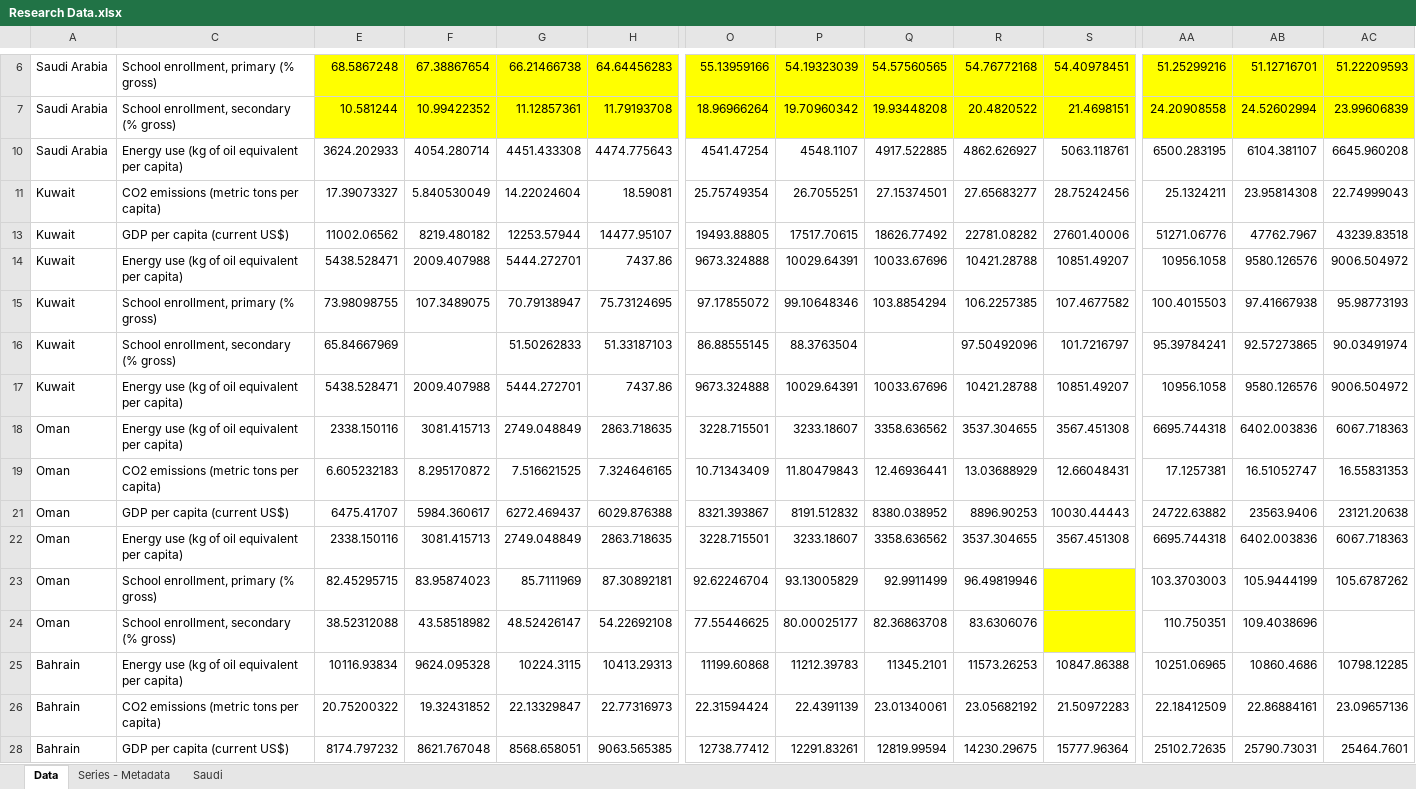
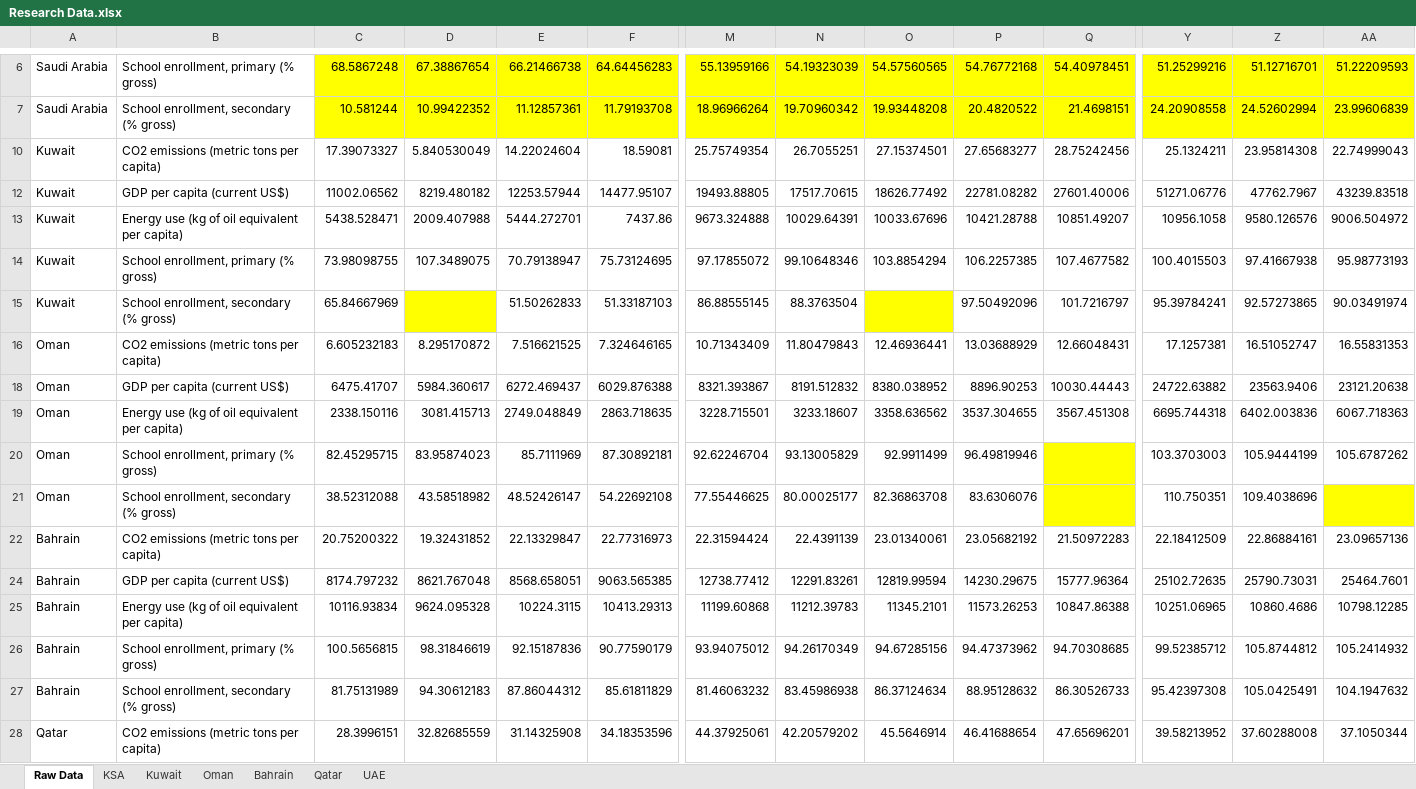
Before and after one commit to xandrade/tesis-yali, an Excel workbook: Research Data.xlsx, sheet Raw Data, drawn as a sheet; only a part is shown, gaps mark what is left out; the shorter side is filled out with more unchanged rows; values as stored, in another font and other column widths than the file's, no borders; removed rows and columns are numbered as before the commit, all else as after; rows hold the shown columns only; the diff covers the shown part only; the diff names each change by its address in the sheet, - before the commit and + after, or states it on an @@ line.

```diff
--- a/Research Data.xlsx (sheet Raw Data)
+++ b/Research Data.xlsx (sheet Raw Data)
-sheet tab: Data
+sheet tab: Raw Data
@@ sheet tab hidden: Series - Metadata @@
@@ sheet tab hidden: Saudi @@
+sheet tab: KSA
+sheet tab: Kuwait
+sheet tab: Oman
+sheet tab: Bahrain
+sheet tab: Qatar
+sheet tab: UAE
-row 10: Saudi Arabia | Energy use (kg of oil equivalent per capita) | 3624.202933 | 4054.280714 | 4451.433308 | 4474.775643 | 4541.47254 | 4548.1107 | 4917.522885 | 4862.626927 | 5063.118761 | 6500.283195 | 6104.381107 | 6645.960208
-D15 fill: none
+D15 fill: #FFFF00
-O15 fill: none
+O15 fill: #FFFF00
-row 17: Kuwait | Energy use (kg of oil equivalent per capita) | 5438.528471 | 2009.407988 | 5444.272701 | 7437.86 | 9673.324888 | 10029.64391 | 10033.67696 | 10421.28788 | 10851.49207 | 10956.1058 | 9580.126576 | 9006.504972
-row 18: Oman | Energy use (kg of oil equivalent per capita) | 2338.150116 | 3081.415713 | 2749.048849 | 2863.718635 | 3228.715501 | 3233.18607 | 3358.636562 | 3537.304655 | 3567.451308 | 6695.744318 | 6402.003836 | 6067.718363
-AA21 fill: none
+AA21 fill: #FFFF00
-row 25: Bahrain | Energy use (kg of oil equivalent per capita) | 10116.93834 | 9624.095328 | 10224.3115 | 10413.29313 | 11199.60868 | 11212.39783 | 11345.2101 | 11573.26253 | 10847.86388 | 10251.06965 | 10860.4686 | 10798.12285
```
Also changed, not shown: 2 added rows, 4 removed rows, 1 hidden or unhidden row, 94 edited cells and cell formats elsewhere in this sheet, hidden cells.
